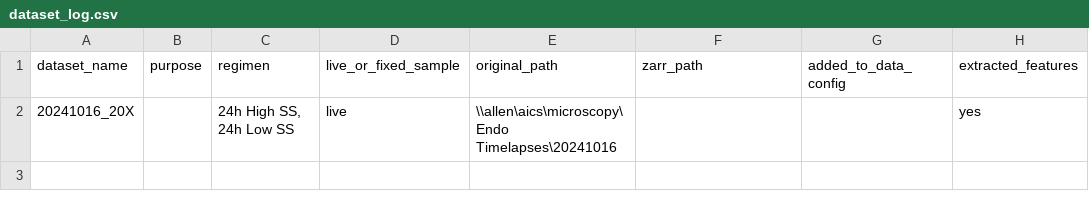
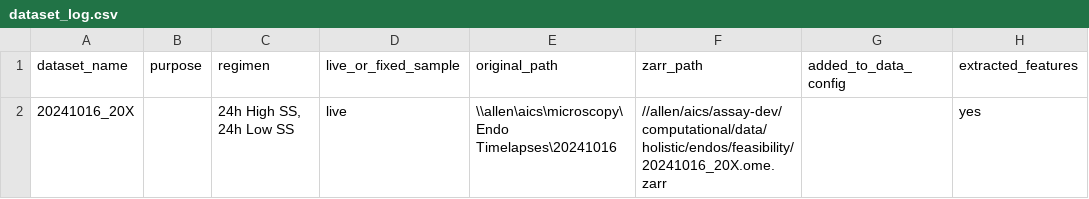
Before and after one commit to AllenCell/endothelial-pipeline, a CSV file: dataset_log.csv, drawn as a sheet; only a part is shown; the diff names each change by its address in the sheet, - before the commit and + after, or states it on an @@ line.

Commit message:
Update dataset_log.csv
added a zarr_path from github as a test.

```diff
--- a/dataset_log.csv
+++ b/dataset_log.csv
-F2 (zarr_path): (empty)
+F2 (zarr_path): //allen/aics/assay-dev/computational/data/holistic/endos/feasibility/20241016_20X.ome.zarr
```
